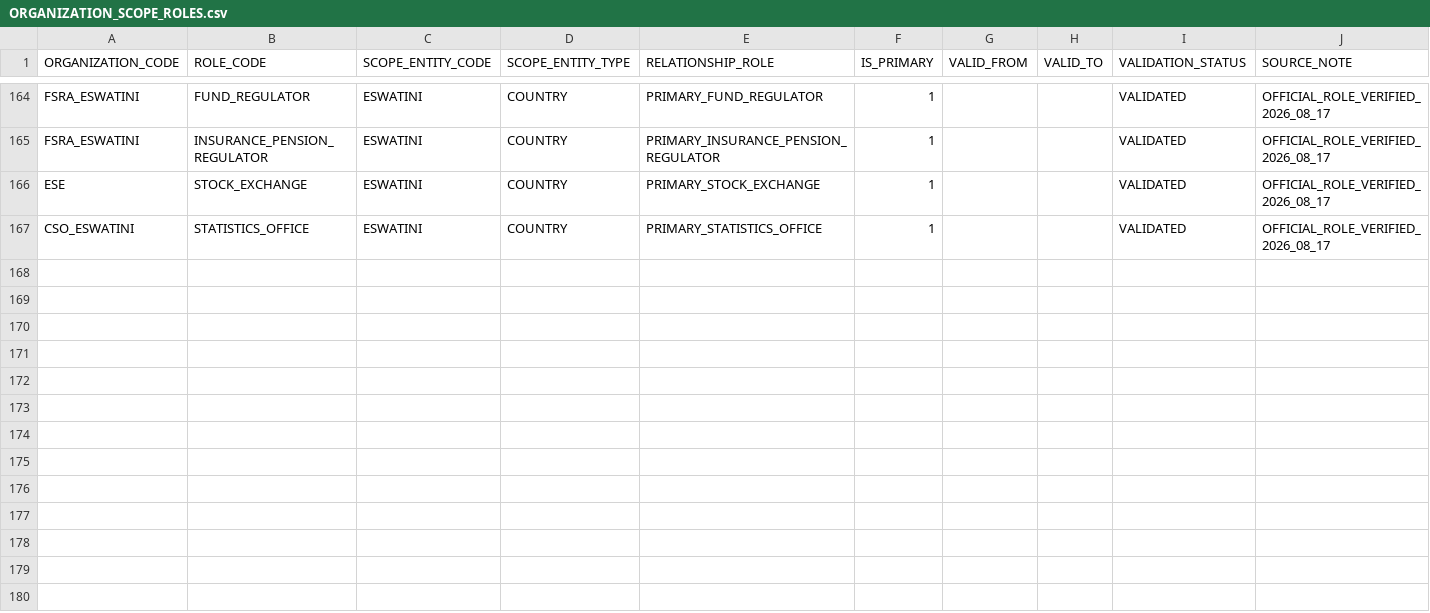
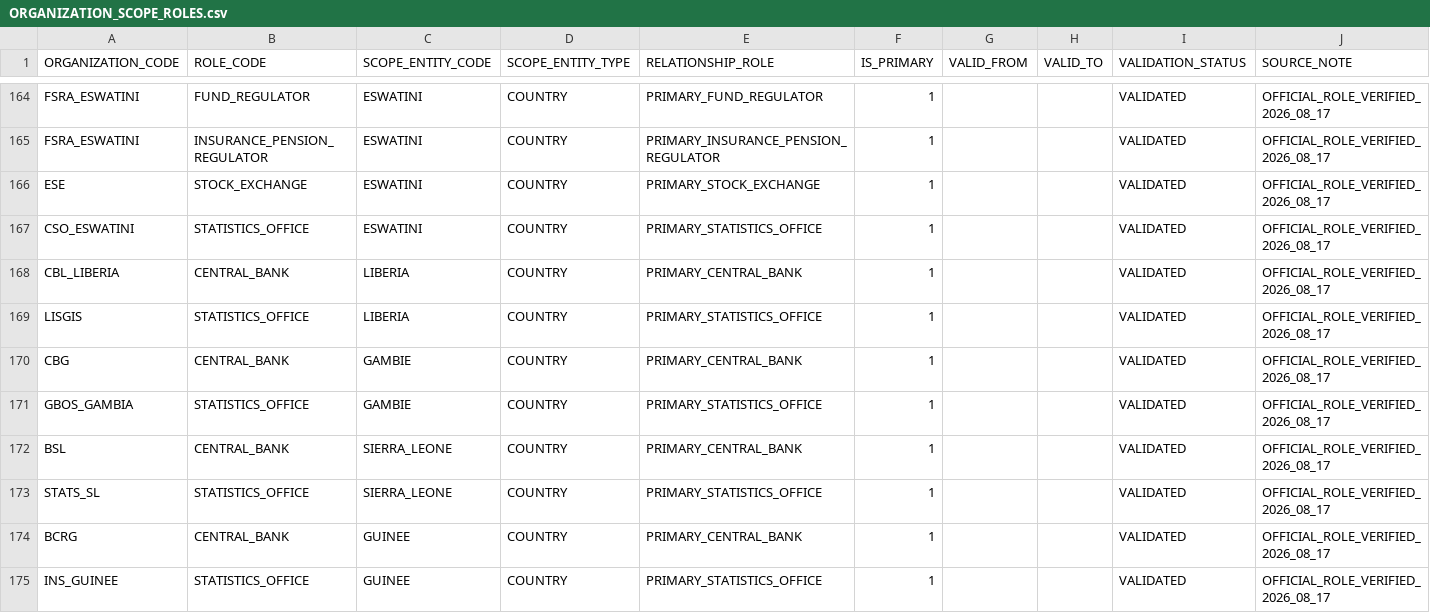
Before and after one commit to chainsolutions-wealthtech/Openfunds, a CSV file: data/reference/ORGANIZATION_SCOPE_ROLES.csv, drawn as a sheet; only a part is shown, gaps mark what is left out; the diff names each change by its address in the sheet, - before the commit and + after, or states it on an @@ line.

```diff
--- a/data/reference/ORGANIZATION_SCOPE_ROLES.csv
+++ b/data/reference/ORGANIZATION_SCOPE_ROLES.csv
+row 168: CBL_LIBERIA | CENTRAL_BANK | LIBERIA | COUNTRY | PRIMARY_CENTRAL_BANK | 1 |  |  | VALIDATED | OFFICIAL_ROLE_VERIFIED_2026_08_17
+row 169: LISGIS | STATISTICS_OFFICE | LIBERIA | COUNTRY | PRIMARY_STATISTICS_OFFICE | 1 |  |  | VALIDATED | OFFICIAL_ROLE_VERIFIED_2026_08_17
+row 170: CBG | CENTRAL_BANK | GAMBIE | COUNTRY | PRIMARY_CENTRAL_BANK | 1 |  |  | VALIDATED | OFFICIAL_ROLE_VERIFIED_2026_08_17
+row 171: GBOS_GAMBIA | STATISTICS_OFFICE | GAMBIE | COUNTRY | PRIMARY_STATISTICS_OFFICE | 1 |  |  | VALIDATED | OFFICIAL_ROLE_VERIFIED_2026_08_17
+row 172: BSL | CENTRAL_BANK | SIERRA_LEONE | COUNTRY | PRIMARY_CENTRAL_BANK | 1 |  |  | VALIDATED | OFFICIAL_ROLE_VERIFIED_2026_08_17
+row 173: STATS_SL | STATISTICS_OFFICE | SIERRA_LEONE | COUNTRY | PRIMARY_STATISTICS_OFFICE | 1 |  |  | VALIDATED | OFFICIAL_ROLE_VERIFIED_2026_08_17
+row 174: BCRG | CENTRAL_BANK | GUINEE | COUNTRY | PRIMARY_CENTRAL_BANK | 1 |  |  | VALIDATED | OFFICIAL_ROLE_VERIFIED_2026_08_17
+row 175: INS_GUINEE | STATISTICS_OFFICE | GUINEE | COUNTRY | PRIMARY_STATISTICS_OFFICE | 1 |  |  | VALIDATED | OFFICIAL_ROLE_VERIFIED_2026_08_17
```
Also changed, not shown: data/reference/ORGANIZATIONS.csv.
